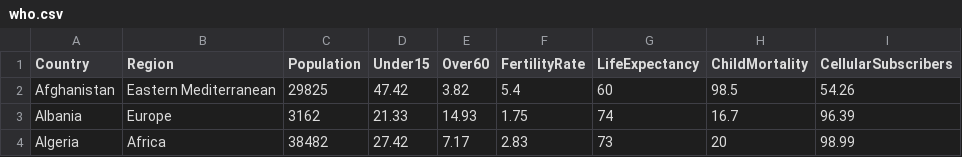
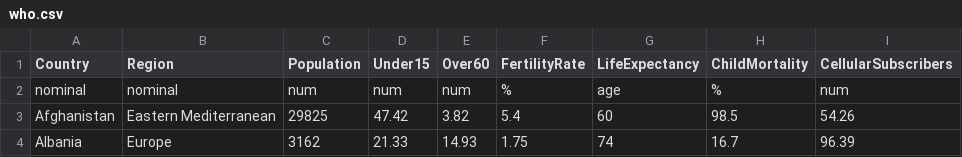
Before and after one commit to e-/FlexTable, a CSV file: FlexTable/FlexTable/Data/who.csv, drawn as a sheet; only a part is shown; the shorter side is filled out with more unchanged rows.

Commit message:
* [X]csv 파일 두번째 라인 추가적인 정보 담는데 쓰기
		* [X]categorical의 경우에는 ordinal인지 nominal인지 플래그를 가짐
		* [X]numerical의 경우에는 단위를 가짐
		* [X]datetime 형 삭제

	* [X]단위 y축에 표시
	* [X]음수 y축
	*
		* [X]frequency의 경우에는 강제로 0으로 시작해야함 아니면 최소값에서부터 시작해야함
		* [X]값이 같을 경우에는? -> 0.8, 1.2로 스케일링

	* [X]distribution view에서 ~2, ~4로 표시하여 바와 x축을 맞추자. 이 경우 아래 박스 플롯을 위한 다른 축이 필요함
	*
		* [X]~2, ~4로 표시하기
		* [X]박스 플롯에 축 따로 그리기

```diff
--- a/FlexTable/FlexTable/Data/who.csv
+++ b/FlexTable/FlexTable/Data/who.csv
@@ -1,2 +1,3 @@
 Country,Region,Population,Under15,Over60,FertilityRate,LifeExpectancy,ChildMortality,CellularSubscribers
+nominal,nominal,num,num,num,%,age,%,num
 Afghanistan,Eastern Mediterranean,29825,47.42,3.82,5.4,60,98.5,54.26
```
Also changed, not shown: FlexTable/FlexTable/Data/fitts.csv, FlexTable/FlexTable/Data/temperature.csv, 22 other files.
